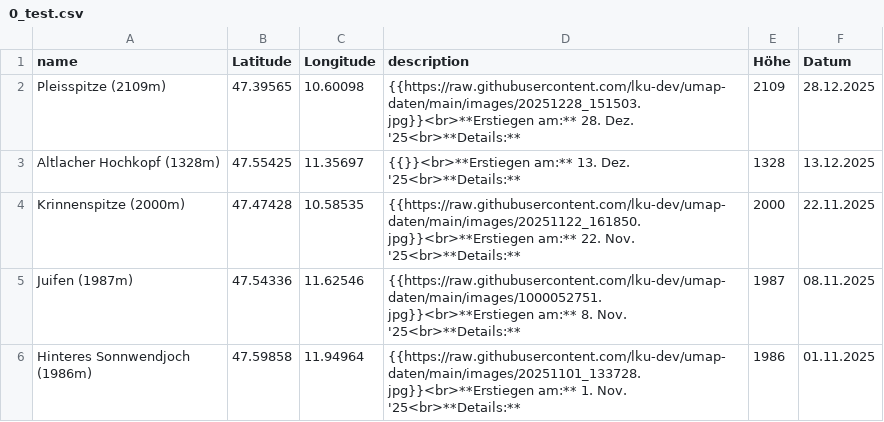
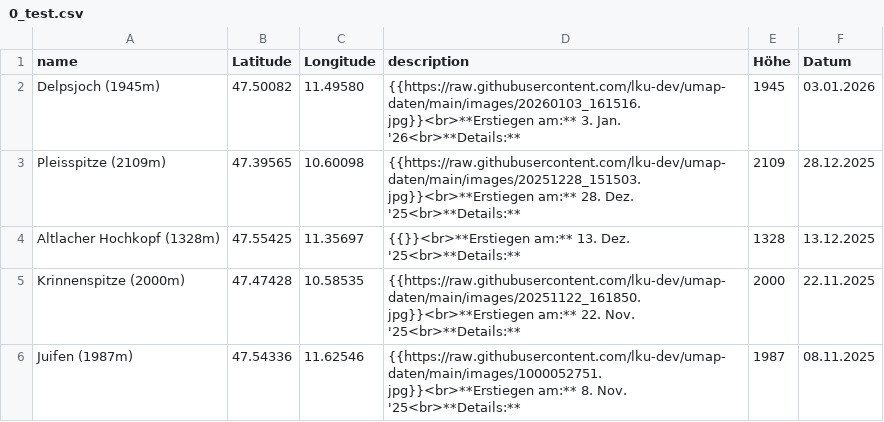
Before and after one commit to lku-dev/umap-daten, a CSV file: csv/0_test.csv, drawn as a sheet; only a part is shown; the shorter side is filled out with more unchanged rows; the diff names each change by its address in the sheet, - before the commit and + after, or states it on an @@ line.

Commit message:
Update CSV via App

```diff
--- a/csv/0_test.csv
+++ b/csv/0_test.csv
+row 2: Delpsjoch (1945m) | 47.50082 | 11.49580 | {{https://raw.githubusercontent.com/lku-dev/umap-daten/main/images/20260103_161516.jpg}}<br>**Erstiegen am:** 3. Jan. '26<br>**Details:** | 1945 | 03.01.2026
```
